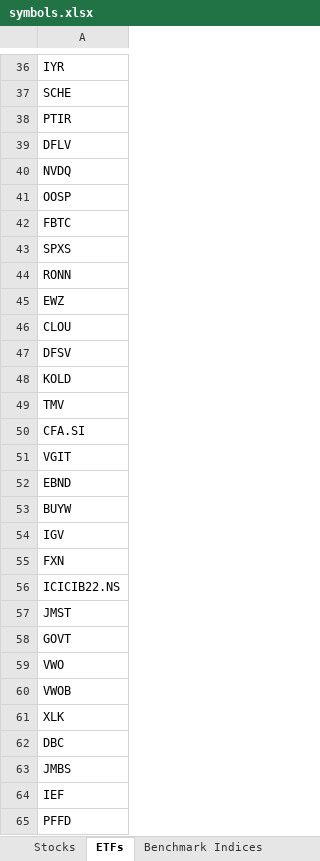
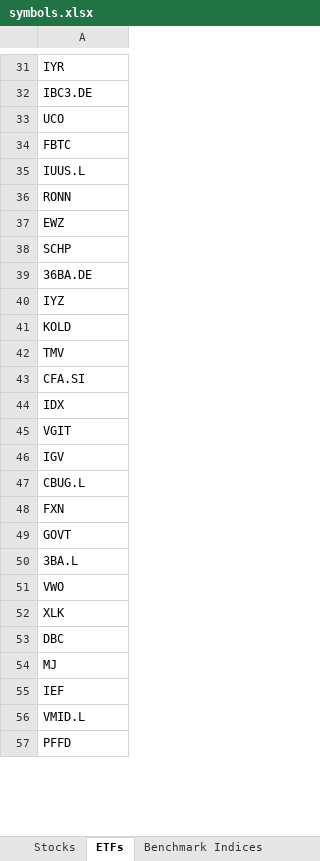
Before and after one commit to MightyHanson/strategy_playground, an Excel workbook: proj_backtest_strategy/dataset/symbols.xlsx, sheet ETFs, drawn as a sheet; only a part is shown, gaps mark what is left out; values as stored, in another font and other column widths than the file's, no borders; removed rows and columns are numbered as before the commit, all else as after; the diff covers the shown part only; the diff names each change by its address in the sheet, - before the commit and + after, or states it on an @@ line.

```diff
--- a/proj_backtest_strategy/dataset/symbols.xlsx (sheet ETFs)
+++ b/proj_backtest_strategy/dataset/symbols.xlsx (sheet ETFs)
-A32: SCHE
+A32: IBC3.DE
-A33: PTIR
+A33: UCO
-row 39: DFLV
-row 40: NVDQ
-row 41: OOSP
-A35: SPXS
+A35: IUUS.L
-A38: CLOU
+A38: SCHP
-A39: DFSV
+A39: 36BA.DE
-row 68: IYZ
+row 40: IYZ
+row 44: IDX
-row 52: EBND
-row 53: BUYW
+row 47: CBUG.L
-row 56: ICICIB22.NS
-row 57: JMST
+row 50: 3BA.L
-row 60: VWOB
-A54: JMBS
+A54: MJ
+row 56: VMID.L
```
Also changed, not shown: 211 added rows, 78 removed rows, 7 moved rows and 148 edited cells elsewhere in this sheet, sheet Stocks, 3 other files.
